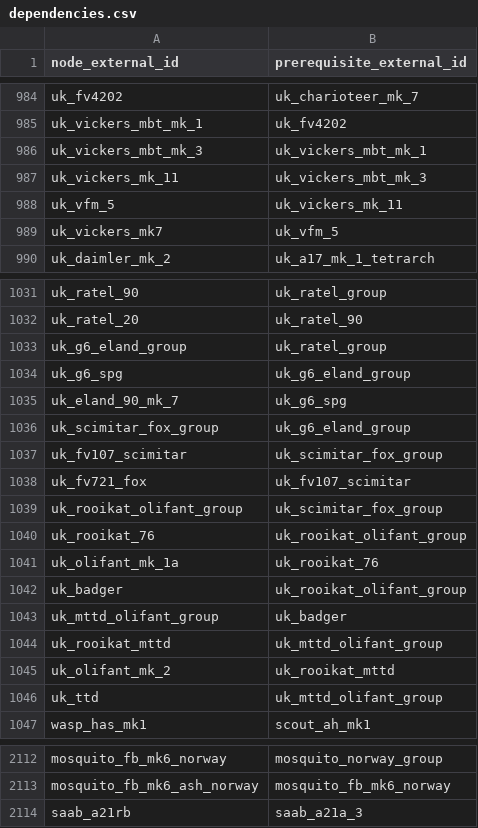
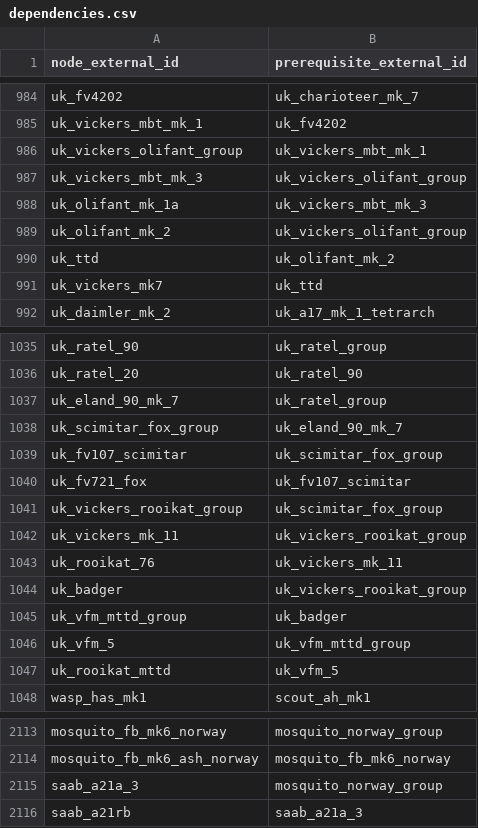
Before and after one commit to Muxomor/wt_datamine_parser_py, a CSV file: dependencies.csv, drawn as a sheet; only a part is shown, gaps mark what is left out; the diff covers the shown part only.

```diff
--- a/dependencies.csv
+++ b/dependencies.csv
@@ -985,6 +985,8 @@ uk_fv4202,uk_charioteer_mk_7
 uk_vickers_mbt_mk_1,uk_fv4202
-uk_vickers_mbt_mk_3,uk_vickers_mbt_mk_1
-uk_vickers_mk_11,uk_vickers_mbt_mk_3
-uk_vfm_5,uk_vickers_mk_11
-uk_vickers_mk7,uk_vfm_5
+uk_vickers_olifant_group,uk_vickers_mbt_mk_1
+uk_vickers_mbt_mk_3,uk_vickers_olifant_group
+uk_olifant_mk_1a,uk_vickers_mbt_mk_3
+uk_olifant_mk_2,uk_vickers_olifant_group
+uk_ttd,uk_olifant_mk_2
+uk_vickers_mk7,uk_ttd
 uk_daimler_mk_2,uk_a17_mk_1_tetrarch
@@ -1032,16 +1036,13 @@ uk_ratel_90,uk_ratel_group
 uk_ratel_20,uk_ratel_90
-uk_g6_eland_group,uk_ratel_group
-uk_g6_spg,uk_g6_eland_group
-uk_eland_90_mk_7,uk_g6_spg
-uk_scimitar_fox_group,uk_g6_eland_group
+uk_eland_90_mk_7,uk_ratel_group
+uk_scimitar_fox_group,uk_eland_90_mk_7
 uk_fv107_scimitar,uk_scimitar_fox_group
 uk_fv721_fox,uk_fv107_scimitar
-uk_rooikat_olifant_group,uk_scimitar_fox_group
-uk_rooikat_76,uk_rooikat_olifant_group
-uk_olifant_mk_1a,uk_rooikat_76
-uk_badger,uk_rooikat_olifant_group
-uk_mttd_olifant_group,uk_badger
-uk_rooikat_mttd,uk_mttd_olifant_group
-uk_olifant_mk_2,uk_rooikat_mttd
-uk_ttd,uk_mttd_olifant_group
+uk_vickers_rooikat_group,uk_scimitar_fox_group
+uk_vickers_mk_11,uk_vickers_rooikat_group
+uk_rooikat_76,uk_vickers_mk_11
+uk_badger,uk_vickers_rooikat_group
+uk_vfm_mttd_group,uk_badger
+uk_vfm_5,uk_vfm_mttd_group
+uk_rooikat_mttd,uk_vfm_5
 wasp_has_mk1,scout_ah_mk1
@@ -2113,2 +2114,3 @@ mosquito_fb_mk6_norway,mosquito_norway_group
 mosquito_fb_mk6_ash_norway,mosquito_fb_mk6_norway
+saab_a21a_3,mosquito_norway_group
 saab_a21rb,saab_a21a_3
```
Also changed, not shown: 2 added rows and 5 edited cells elsewhere in this file, localization.csv, shop.csv, 11 other files.
